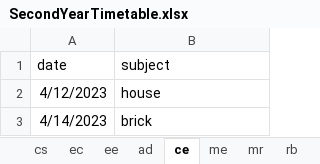
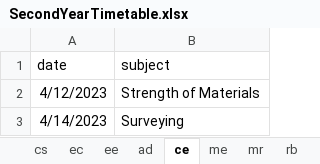
Before and after one commit to afreenpoly/Exam-Seat-Arrangement, an Excel workbook: Student Timetable/SecondYearTimetable.xlsx, sheet ce, drawn as a sheet; values as stored, in another font and other column widths than the file's, no borders; the diff names each change by its address in the sheet, - before the commit and + after, or states it on an @@ line.

```diff
--- a/Student Timetable/SecondYearTimetable.xlsx (sheet ce)
+++ b/Student Timetable/SecondYearTimetable.xlsx (sheet ce)
-B2 (subject): house
+B2 (subject): Strength of Materials
-B3 (subject): brick
+B3 (subject): Surveying
```
Also changed, not shown: sheet ee, sheet ad, sheet mr, sheet me, sheet rb, sheet ec, 1 more sheet, Student Timetable/FourthYearTimetable.xlsx, Student Timetable/ThirdYearTimetable.xlsx.
